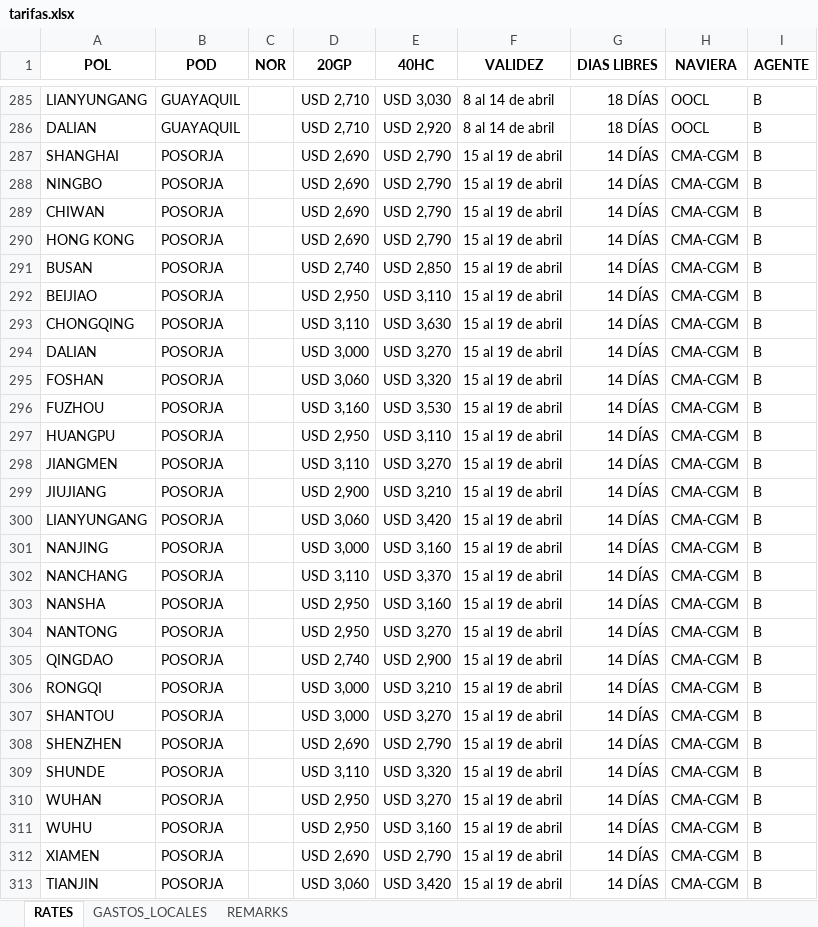
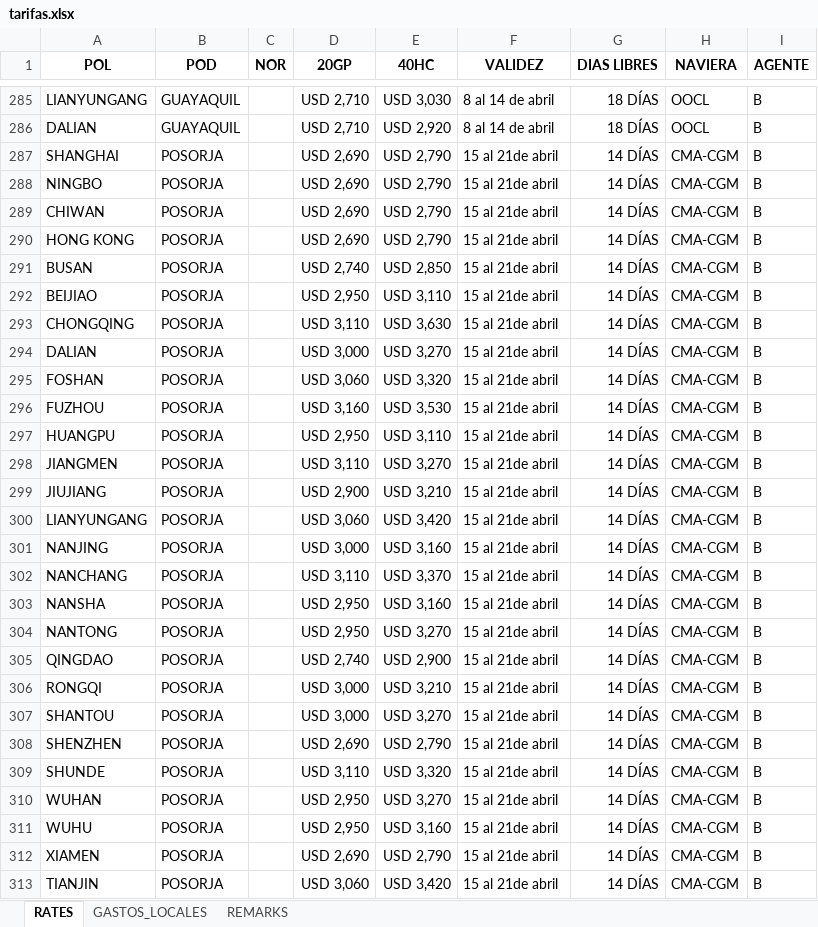
Before and after one commit to asiapac-hub/asiapac-rates, an Excel workbook: data/tarifas.xlsx, sheet RATES, drawn as a sheet; only a part is shown, gaps mark what is left out; values as stored, in another font and other column widths than the file's, no borders; the diff covers the shown part only; the diff names each change by its address in the sheet, - before the commit and + after, or states it on an @@ line.

Commit message:
Add files via upload

```diff
--- a/data/tarifas.xlsx (sheet RATES)
+++ b/data/tarifas.xlsx (sheet RATES)
-F287:F313 (VALIDEZ): 15 al 19 de abril
+F287:F313 (VALIDEZ): 15 al 21de abril
```
Also changed, not shown: 109 edited cells elsewhere in this sheet.
